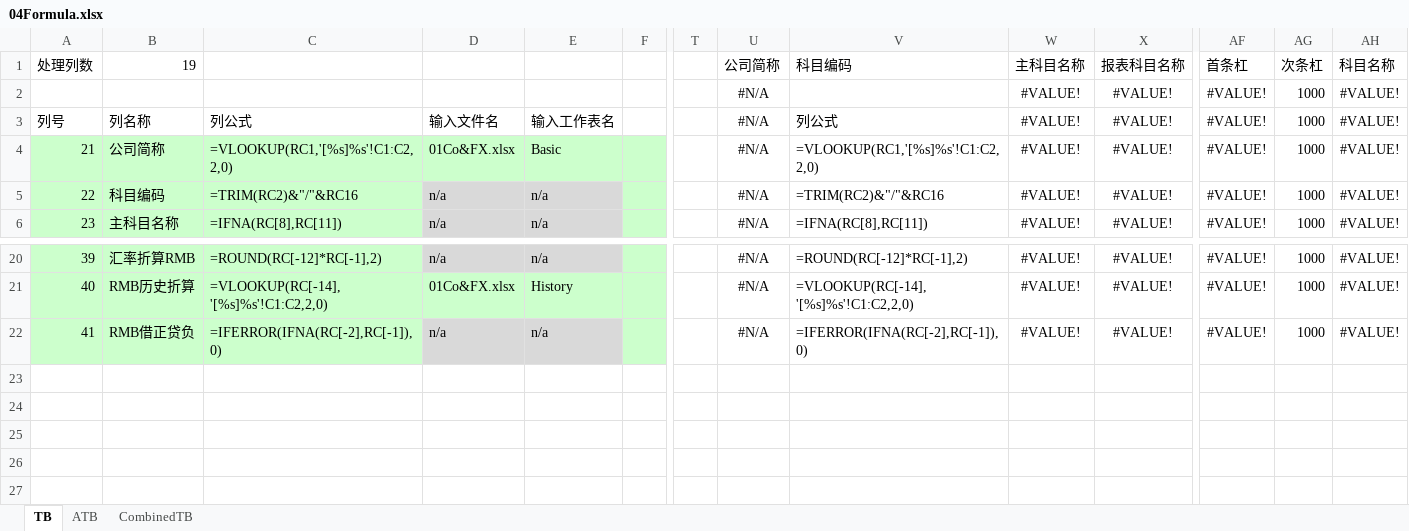
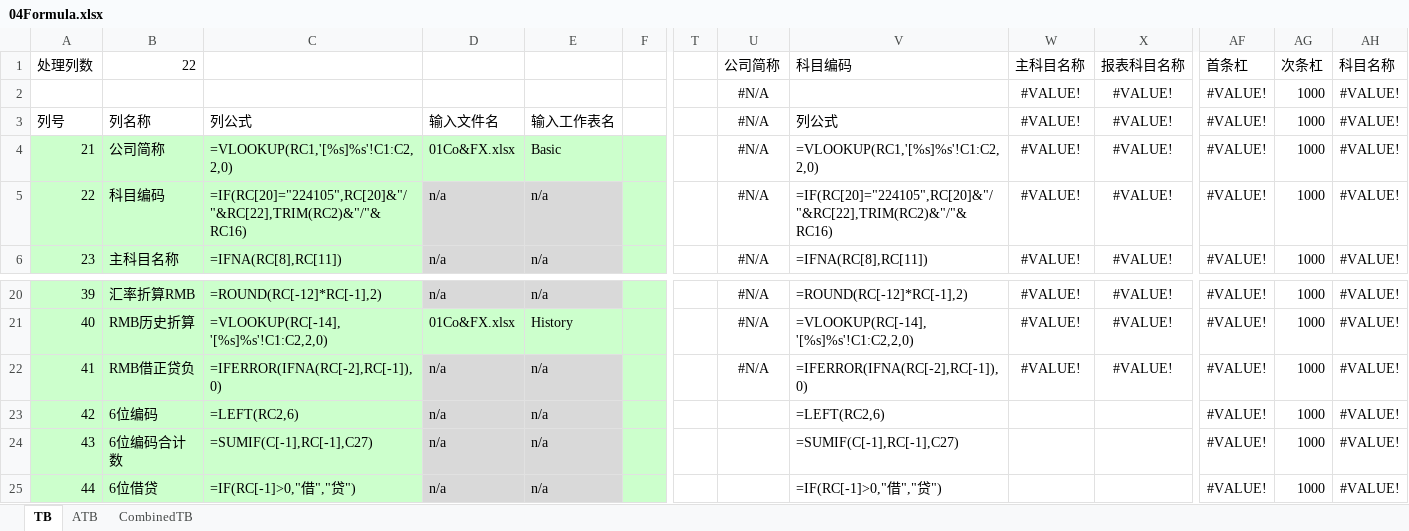
Before and after one commit to sunson-bokep/TB_CONSOL, an Excel workbook: 00框架文件/04Formula.xlsx, sheet TB, drawn as a sheet; only a part is shown, gaps mark what is left out; values as stored, in another font and other column widths than the file's, no borders; rows hold the shown columns only; the diff names each change by its address in the sheet, - before the commit and + after, or states it on an @@ line.

```diff
--- a/00框架文件/04Formula.xlsx (sheet TB)
+++ b/00框架文件/04Formula.xlsx (sheet TB)
-B1: 19
+B1: 22
-C5: =TRIM(RC2)&"/"&RC16
+C5: =IF(RC[20]="224105",RC[20]&"/"&RC[22],TRIM(RC2)&"/"&RC16)
-V5 (科目编码): =TRIM(RC2)&"/"&RC16
+V5 (科目编码): =IF(RC[20]="224105",RC[20]&"/"&RC[22],TRIM(RC2)&"/"&RC16)
+row 23: 42 | 6位编码 | =LEFT(RC2,6) | n/a | n/a |  |  |  | =LEFT(RC2,6) |  |  | #VALUE! | 1000 | #VALUE!
+row 24: 43 | 6位编码合计数 | =SUMIF(C[-1],RC[-1],C27) | n/a | n/a |  |  |  | =SUMIF(C[-1],RC[-1],C27) |  |  | #VALUE! | 1000 | #VALUE!
+row 25: 44 | 6位借贷 | =IF(RC[-1]>0,"借","贷") | n/a | n/a |  |  |  | =IF(RC[-1]>0,"借","贷") |  |  | #VALUE! | 1000 | #VALUE!
```
Also changed, not shown: formulas that keep their value, 00框架文件/02SR.xlsx, 00框架文件/03MR.xlsx, 2 other files.
